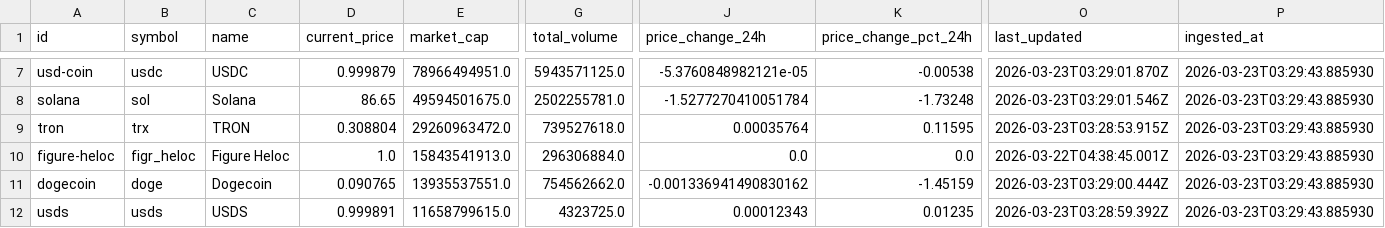
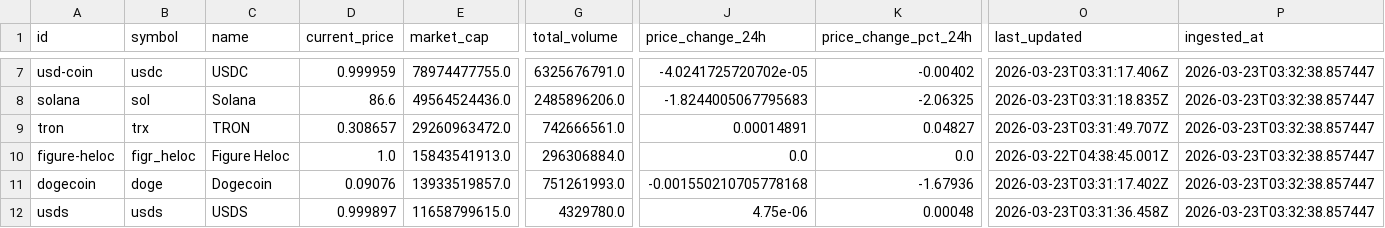
Before and after one commit to BayronMgDev/Datos-desde-un-API, a CSV file: src/xlsx/muestra.csv, drawn as a sheet; only a part is shown, gaps mark what is left out; the diff covers the shown part only; the diff names each change by its address in the sheet, - before the commit and + after, or states it on an @@ line.

```diff
--- a/src/xlsx/muestra.csv
+++ b/src/xlsx/muestra.csv
-D7 (current_price): 0.999879
+D7 (current_price): 0.999959
-E7 (market_cap): 78966494951.0
+E7 (market_cap): 78974477755.0
-G7 (total_volume): 5943571125.0
+G7 (total_volume): 6325676791.0
-J7 (price_change_24h): -5.3760848982121e-05
+J7 (price_change_24h): -4.0241725720702e-05
-K7 (price_change_pct_24h): -0.00538
+K7 (price_change_pct_24h): -0.00402
-O7 (last_updated): 2026-03-23T03:29:01.870Z
+O7 (last_updated): 2026-03-23T03:31:17.406Z
-P7:P12 (ingested_at): 2026-03-23T03:29:43.885930
+P7:P12 (ingested_at): 2026-03-23T03:32:38.857447
-D8 (current_price): 86.65
+D8 (current_price): 86.6
-E8 (market_cap): 49594501675.0
+E8 (market_cap): 49564524436.0
-G8 (total_volume): 2502255781.0
+G8 (total_volume): 2485896206.0
-J8 (price_change_24h): -1.5277270410051784
+J8 (price_change_24h): -1.8244005067795683
-K8 (price_change_pct_24h): -1.73248
+K8 (price_change_pct_24h): -2.06325
-O8 (last_updated): 2026-03-23T03:29:01.546Z
+O8 (last_updated): 2026-03-23T03:31:18.835Z
-D9 (current_price): 0.308804
+D9 (current_price): 0.308657
-G9 (total_volume): 739527618.0
+G9 (total_volume): 742666561.0
-J9 (price_change_24h): 0.00035764
+J9 (price_change_24h): 0.00014891
-K9 (price_change_pct_24h): 0.11595
+K9 (price_change_pct_24h): 0.04827
-O9 (last_updated): 2026-03-23T03:28:53.915Z
+O9 (last_updated): 2026-03-23T03:31:49.707Z
-D11 (current_price): 0.090765
+D11 (current_price): 0.09076
-E11 (market_cap): 13935537551.0
+E11 (market_cap): 13933519857.0
-G11 (total_volume): 754562662.0
+G11 (total_volume): 751261993.0
-J11 (price_change_24h): -0.001336941490830162
+J11 (price_change_24h): -0.001550210705778168
-K11 (price_change_pct_24h): -1.45159
+K11 (price_change_pct_24h): -1.67936
-O11 (last_updated): 2026-03-23T03:29:00.444Z
+O11 (last_updated): 2026-03-23T03:31:17.402Z
-D12 (current_price): 0.999891
+D12 (current_price): 0.999897
-G12 (total_volume): 4323725.0
+G12 (total_volume): 4329780.0
-J12 (price_change_24h): 0.00012343
+J12 (price_change_24h): 4.75e-06
-K12 (price_change_pct_24h): 0.01235
+K12 (price_change_pct_24h): 0.00048
-O12 (last_updated): 2026-03-23T03:28:59.392Z
+O12 (last_updated): 2026-03-23T03:31:36.458Z
```
Also changed, not shown: 90 edited cells elsewhere in this file, src/xlsx/cleaned_data.csv, src/xlsx/enriched_data.csv, 4 other files.
